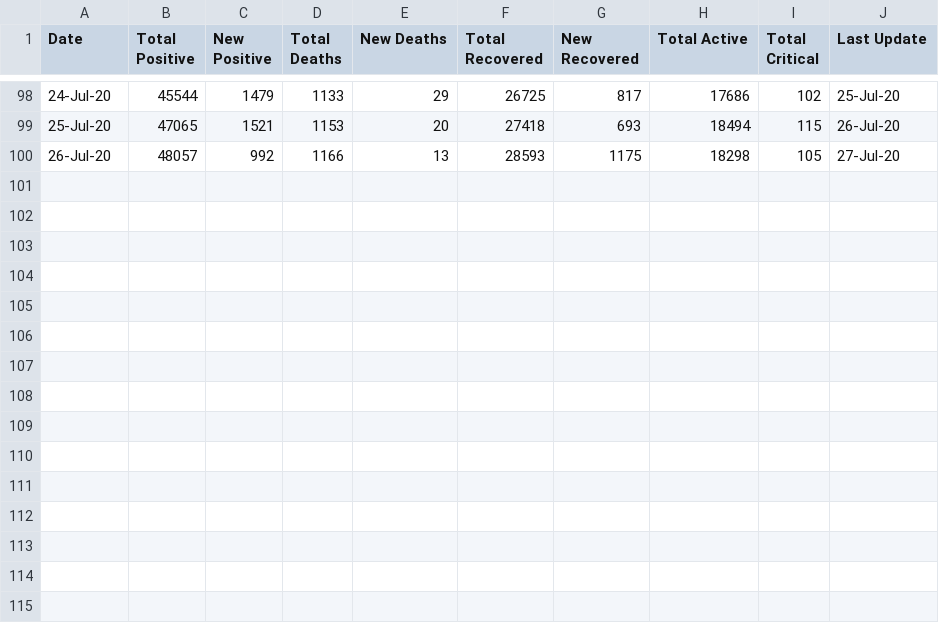
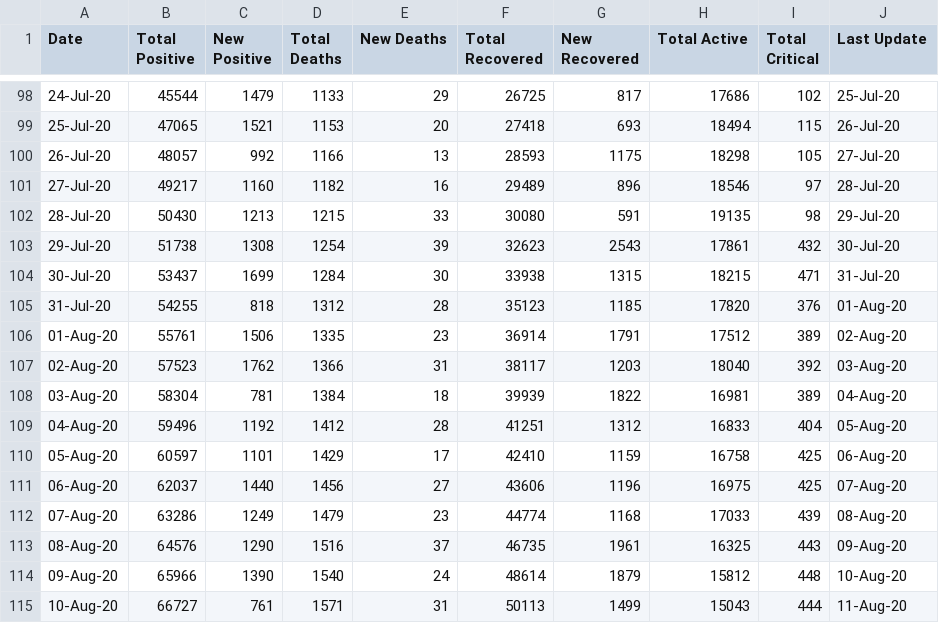
Before and after one commit to omkarmarkad/COVID19-Pune, a CSV file: timeseries-case-counts.csv, drawn as a sheet; only a part is shown, gaps mark what is left out; the diff names each change by its address in the sheet, - before the commit and + after, or states it on an @@ line.

Commit message:
Add files via upload

```diff
--- a/timeseries-case-counts.csv
+++ b/timeseries-case-counts.csv
+row 101: 27-Jul-20 | 49217 | 1160 | 1182 | 16 | 29489 | 896 | 18546 | 97 | 28-Jul-20
+row 102: 28-Jul-20 | 50430 | 1213 | 1215 | 33 | 30080 | 591 | 19135 | 98 | 29-Jul-20
+row 103: 29-Jul-20 | 51738 | 1308 | 1254 | 39 | 32623 | 2543 | 17861 | 432 | 30-Jul-20
+row 104: 30-Jul-20 | 53437 | 1699 | 1284 | 30 | 33938 | 1315 | 18215 | 471 | 31-Jul-20
+row 105: 31-Jul-20 | 54255 | 818 | 1312 | 28 | 35123 | 1185 | 17820 | 376 | 01-Aug-20
+row 106: 01-Aug-20 | 55761 | 1506 | 1335 | 23 | 36914 | 1791 | 17512 | 389 | 02-Aug-20
+row 107: 02-Aug-20 | 57523 | 1762 | 1366 | 31 | 38117 | 1203 | 18040 | 392 | 03-Aug-20
+row 108: 03-Aug-20 | 58304 | 781 | 1384 | 18 | 39939 | 1822 | 16981 | 389 | 04-Aug-20
+row 109: 04-Aug-20 | 59496 | 1192 | 1412 | 28 | 41251 | 1312 | 16833 | 404 | 05-Aug-20
+row 110: 05-Aug-20 | 60597 | 1101 | 1429 | 17 | 42410 | 1159 | 16758 | 425 | 06-Aug-20
+row 111: 06-Aug-20 | 62037 | 1440 | 1456 | 27 | 43606 | 1196 | 16975 | 425 | 07-Aug-20
+row 112: 07-Aug-20 | 63286 | 1249 | 1479 | 23 | 44774 | 1168 | 17033 | 439 | 08-Aug-20
+row 113: 08-Aug-20 | 64576 | 1290 | 1516 | 37 | 46735 | 1961 | 16325 | 443 | 09-Aug-20
+row 114: 09-Aug-20 | 65966 | 1390 | 1540 | 24 | 48614 | 1879 | 15812 | 448 | 10-Aug-20
+row 115: 10-Aug-20 | 66727 | 761 | 1571 | 31 | 50113 | 1499 | 15043 | 444 | 11-Aug-20
```
